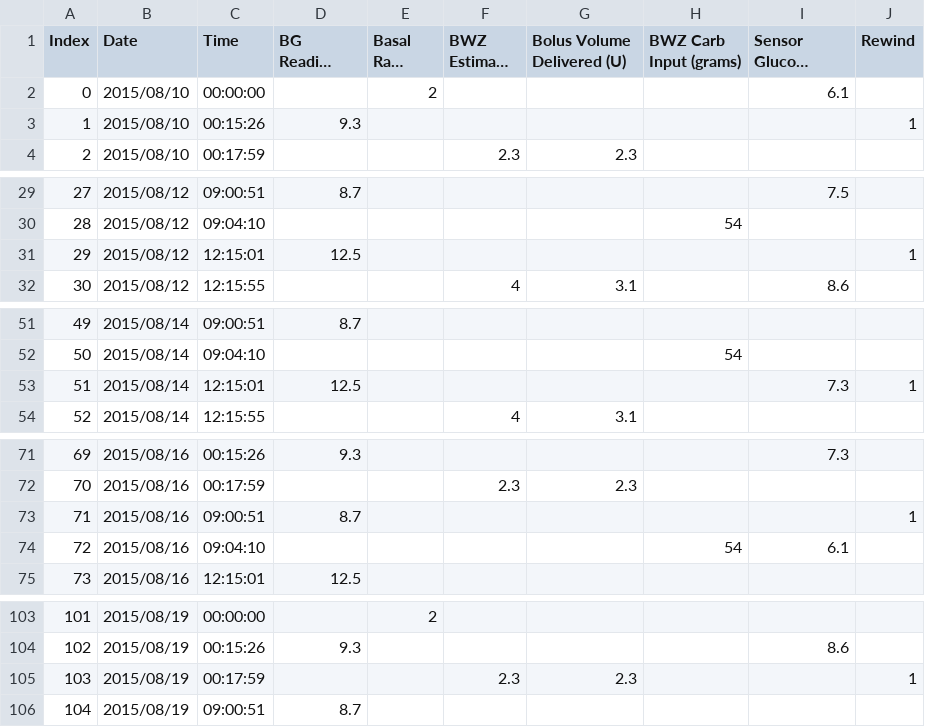
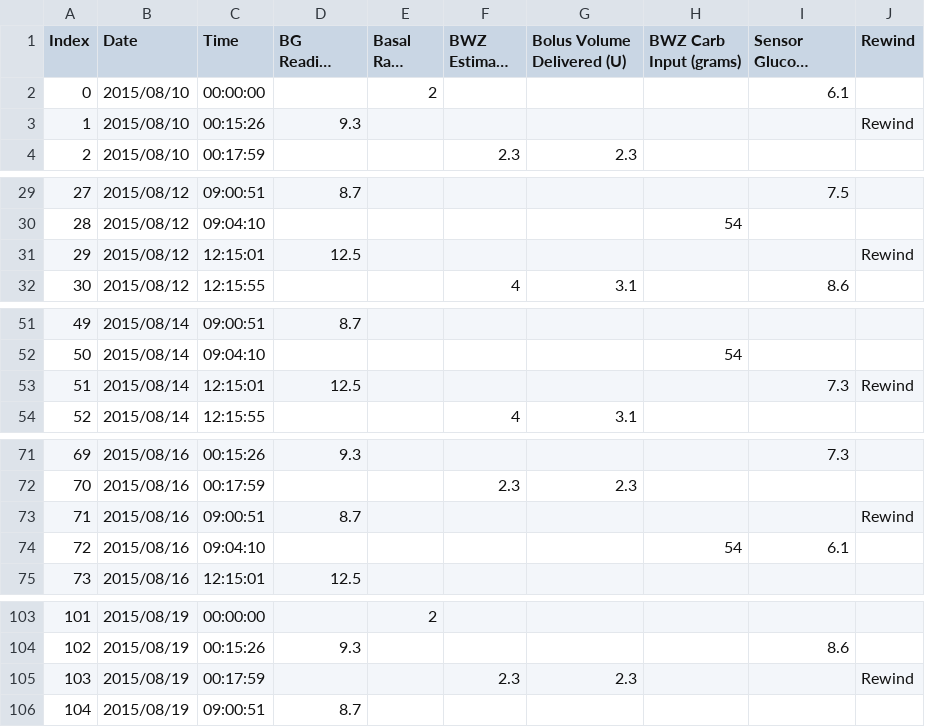
Before and after one commit to Spectre93/NodeApps, a CSV file: parse_express/public/files/betereData.csv, drawn as a sheet; only a part is shown, gaps mark what is left out; long unchanged cells end in …; the diff covers the shown part only; the diff names each change by its address in the sheet, - before the commit and + after, or states it on an @@ line.

Commit message:
Fixed data and function for rewinds
-Rewinds in the real data were noted as "Rewind" and not as a number

```diff
--- a/parse_express/public/files/betereData.csv
+++ b/parse_express/public/files/betereData.csv
-J3 (Rewind): 1
+J3 (Rewind): Rewind
-J31 (Rewind): 1
+J31 (Rewind): Rewind
-J53 (Rewind): 1
+J53 (Rewind): Rewind
-J73 (Rewind): 1
+J73 (Rewind): Rewind
-J105 (Rewind): 1
+J105 (Rewind): Rewind
```
Also changed, not shown: 6 edited cells elsewhere in this file, 1 other file.
